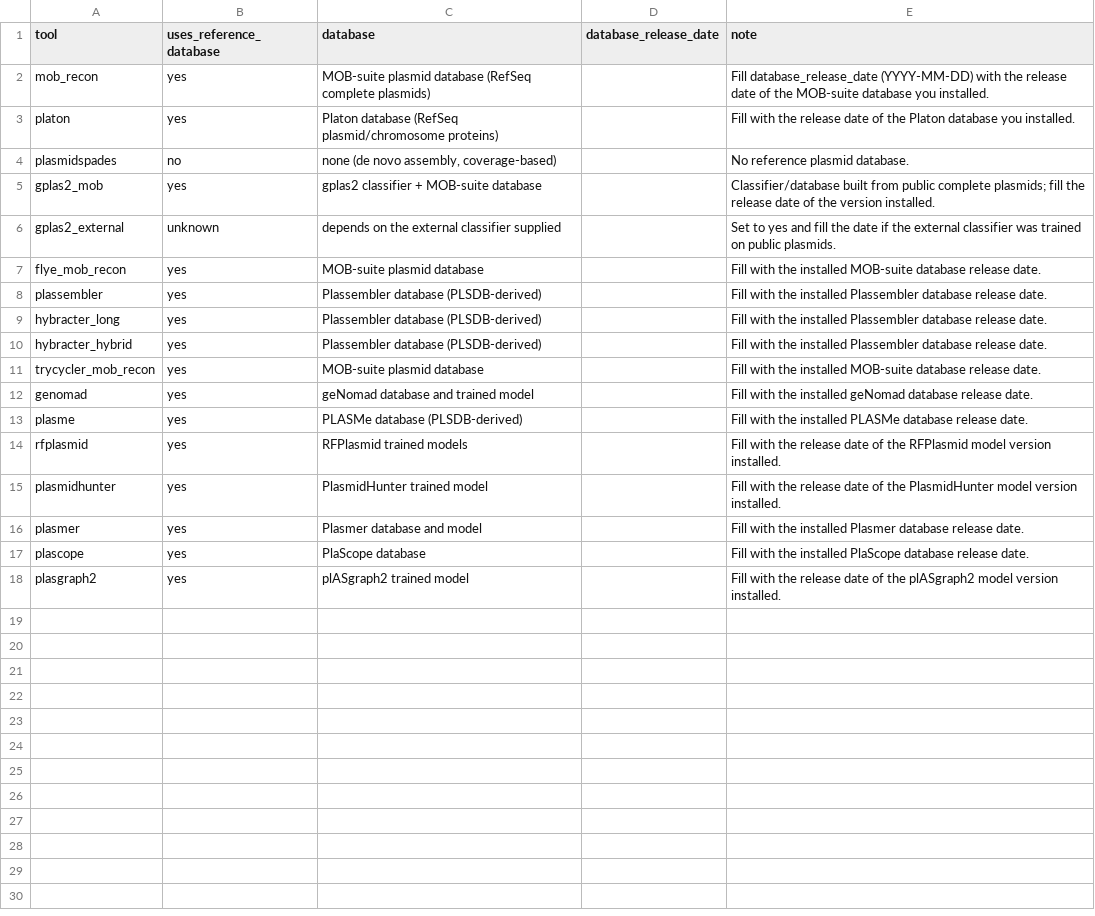
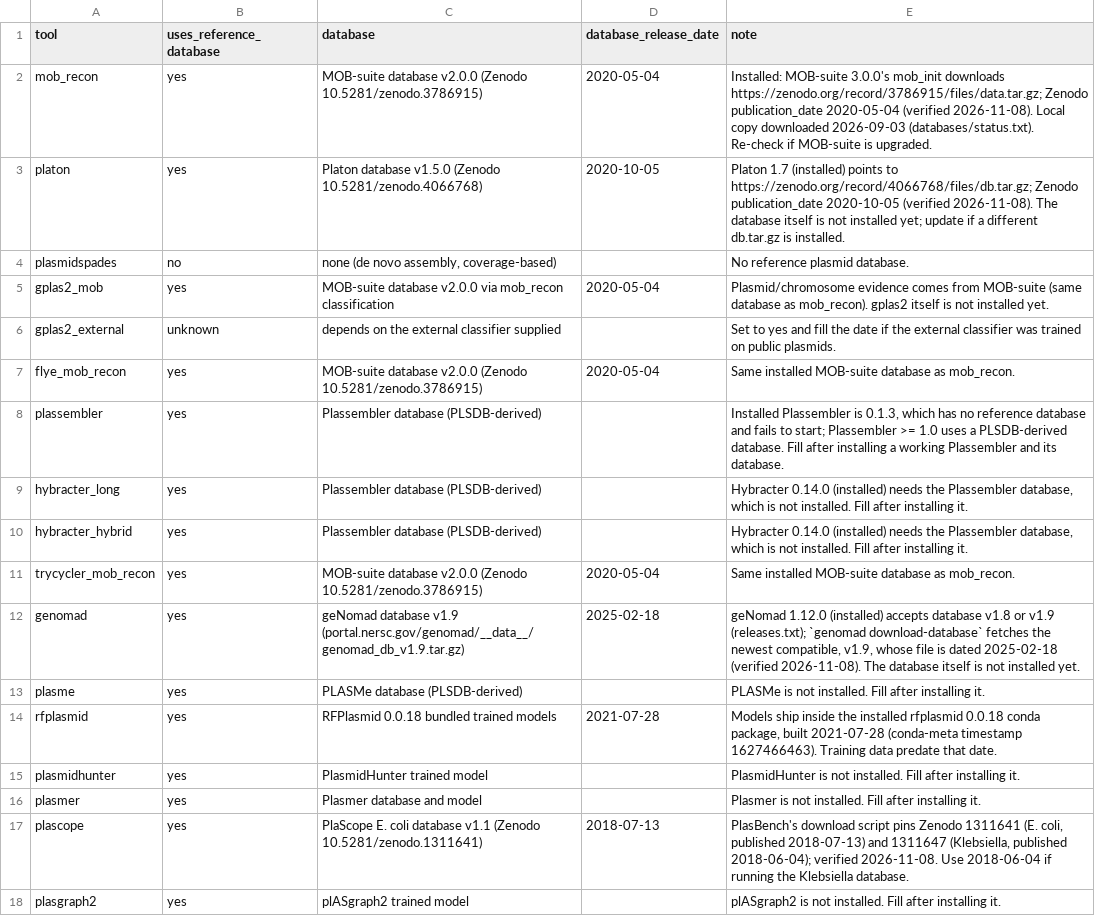
Before and after one commit to ubeffiong/plasbench, a TSV file: config/tool_database_releases.tsv, drawn as a sheet.

Commit message:
data: verified tool database release dates; record truth provenance from NCBI evidence
- config/tool_database_releases.tsv: dates for installed/pinned databases with sources.
- python/collect_truth_provenance.py and python/discover_design_cohort.py; Trycycler misspelling handled.
- test/test_collect_truth_provenance.py.

```diff
--- a/config/tool_database_releases.tsv
+++ b/config/tool_database_releases.tsv
@@ -1,18 +1,18 @@
 tool	uses_reference_database	database	database_release_date	note
-mob_recon	yes	MOB-suite plasmid database (RefSeq complete plasmids)		Fill database_release_date (YYYY-MM-DD) with the release date of the MOB-suite database you installed.
-platon	yes	Platon database (RefSeq plasmid/chromosome proteins)		Fill with the release date of the Platon database you installed.
+mob_recon	yes	MOB-suite database v2.0.0 (Zenodo 10.5281/zenodo.3786915)	2020-05-04	Installed: MOB-suite 3.0.0's mob_init downloads https://zenodo.org/record/3786915/files/data.tar.gz; Zenodo publication_date 2020-05-04 (verified 2026-11-08). Local copy downloaded 2026-09-03 (databases/status.txt). Re-check if MOB-suite is upgraded.
+platon	yes	Platon database v1.5.0 (Zenodo 10.5281/zenodo.4066768)	2020-10-05	Platon 1.7 (installed) points to https://zenodo.org/record/4066768/files/db.tar.gz; Zenodo publication_date 2020-10-05 (verified 2026-11-08). The database itself is not installed yet; update if a different db.tar.gz is installed.
 plasmidspades	no	none (de novo assembly, coverage-based)		No reference plasmid database.
-gplas2_mob	yes	gplas2 classifier + MOB-suite database		Classifier/database built from public complete plasmids; fill the release date of the version installed.
+gplas2_mob	yes	MOB-suite database v2.0.0 via mob_recon classification	2020-05-04	Plasmid/chromosome evidence comes from MOB-suite (same database as mob_recon). gplas2 itself is not installed yet.
 gplas2_external	unknown	depends on the external classifier supplied		Set to yes and fill the date if the external classifier was trained on public plasmids.
-flye_mob_recon	yes	MOB-suite plasmid database		Fill with the installed MOB-suite database release date.
-plassembler	yes	Plassembler database (PLSDB-derived)		Fill with the installed Plassembler database release date.
-hybracter_long	yes	Plassembler database (PLSDB-derived)		Fill with the installed Plassembler database release date.
-hybracter_hybrid	yes	Plassembler database (PLSDB-derived)		Fill with the installed Plassembler database release date.
-trycycler_mob_recon	yes	MOB-suite plasmid database		Fill with the installed MOB-suite database release date.
-genomad	yes	geNomad database and trained model		Fill with the installed geNomad database release date.
-plasme	yes	PLASMe database (PLSDB-derived)		Fill with the installed PLASMe database release date.
-rfplasmid	yes	RFPlasmid trained models		Fill with the release date of the RFPlasmid model version installed.
-plasmidhunter	yes	PlasmidHunter trained model		Fill with the release date of the PlasmidHunter model version installed.
-plasmer	yes	Plasmer database and model		Fill with the installed Plasmer database release date.
-plascope	yes	PlaScope database		Fill with the installed PlaScope database release date.
-plasgraph2	yes	plASgraph2 trained model		Fill with the release date of the plASgraph2 model version installed.
+flye_mob_recon	yes	MOB-suite database v2.0.0 (Zenodo 10.5281/zenodo.3786915)	2020-05-04	Same installed MOB-suite database as mob_recon.
+plassembler	yes	Plassembler database (PLSDB-derived)		Installed Plassembler is 0.1.3, which has no reference database and fails to start; Plassembler >= 1.0 uses a PLSDB-derived database. Fill after installing a working Plassembler and its database.
+hybracter_long	yes	Plassembler database (PLSDB-derived)		Hybracter 0.14.0 (installed) needs the Plassembler database, which is not installed. Fill after installing it.
+hybracter_hybrid	yes	Plassembler database (PLSDB-derived)		Hybracter 0.14.0 (installed) needs the Plassembler database, which is not installed. Fill after installing it.
+trycycler_mob_recon	yes	MOB-suite database v2.0.0 (Zenodo 10.5281/zenodo.3786915)	2020-05-04	Same installed MOB-suite database as mob_recon.
+genomad	yes	geNomad database v1.9 (portal.nersc.gov/genomad/__data__/genomad_db_v1.9.tar.gz)	2025-02-18	geNomad 1.12.0 (installed) accepts database v1.8 or v1.9 (releases.txt); `genomad download-database` fetches the newest compatible, v1.9, whose file is dated 2025-02-18 (verified 2026-11-08). The database itself is not installed yet.
+plasme	yes	PLASMe database (PLSDB-derived)		PLASMe is not installed. Fill after installing it.
+rfplasmid	yes	RFPlasmid 0.0.18 bundled trained models	2021-07-28	Models ship inside the installed rfplasmid 0.0.18 conda package, built 2021-07-28 (conda-meta timestamp 1627466463). Training data predate that date.
+plasmidhunter	yes	PlasmidHunter trained model		PlasmidHunter is not installed. Fill after installing it.
+plasmer	yes	Plasmer database and model		Plasmer is not installed. Fill after installing it.
+plascope	yes	PlaScope E. coli database v1.1 (Zenodo 10.5281/zenodo.1311641)	2018-07-13	PlasBench's download script pins Zenodo 1311641 (E. coli, published 2018-07-13) and 1311647 (Klebsiella, published 2018-06-04); verified 2026-11-08. Use 2018-06-04 if running the Klebsiella database.
+plasgraph2	yes	plASgraph2 trained model		plASgraph2 is not installed. Fill after installing it.
```
Also changed, not shown: 5 other files.
